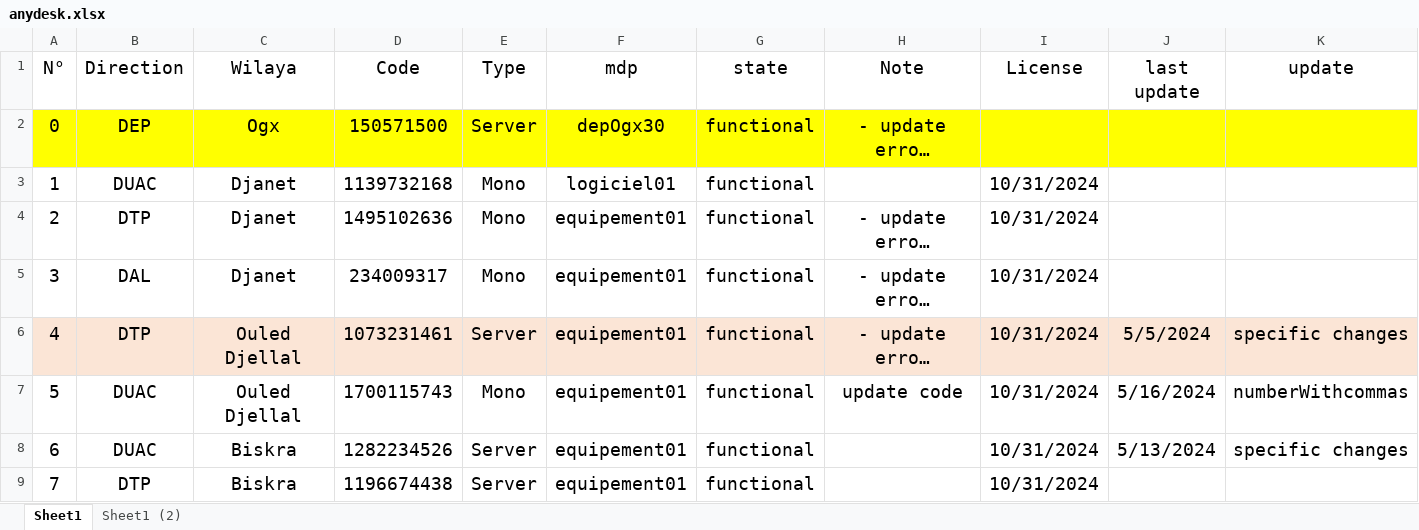
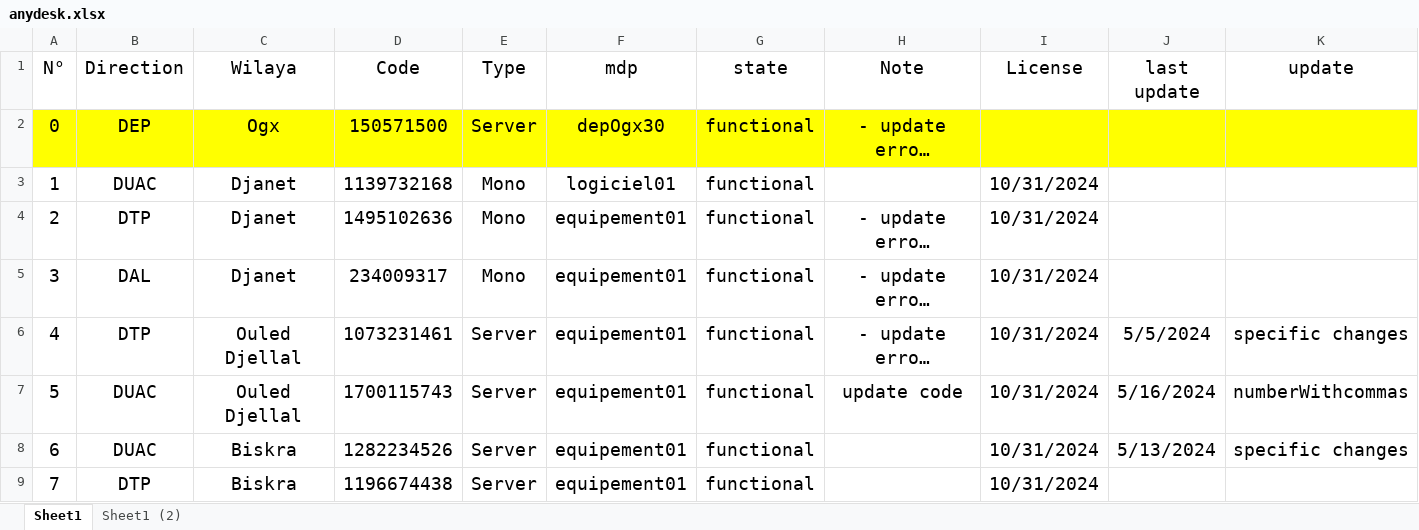
Before and after one commit to iatarien/LGCE, an Excel workbook: anydesk.xlsx, sheet Sheet1, drawn as a sheet; only a part is shown; long unchanged cells end in …; values as stored, in another font and other column widths than the file's, no borders; the diff covers the shown part only; the diff names each change by its address in the sheet, - before the commit and + after, or states it on an @@ line.

Commit message:
excel

```diff
--- a/anydesk.xlsx (sheet Sheet1)
+++ b/anydesk.xlsx (sheet Sheet1)
-A6:K6 fill: #FBE5D6
+A6:K6 fill: none
-E7 (Type): Mono
+E7 (Type): Server
```
Also changed, not shown: cell formats elsewhere in this sheet.
